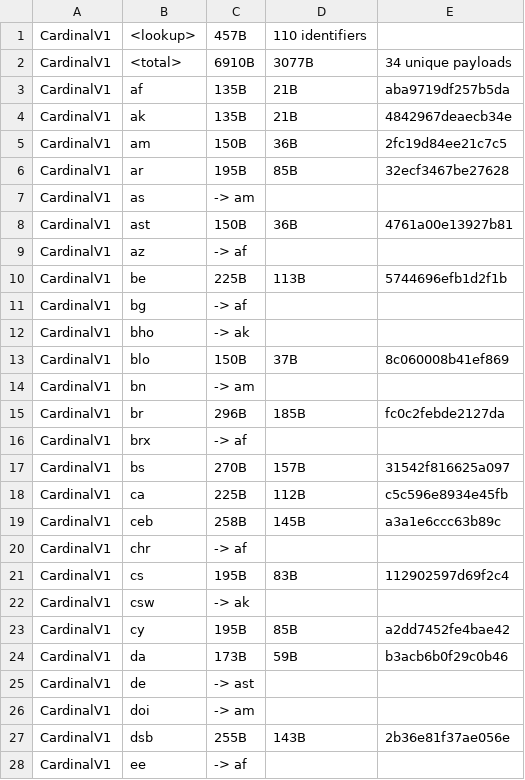
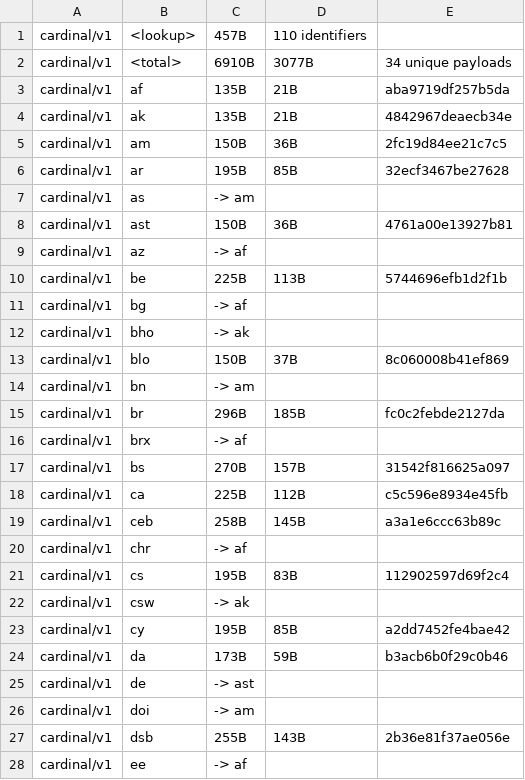
Before and after one commit to unicode-org/icu4x, a CSV file: provider/data/plurals/fingerprints.csv, drawn as a sheet; only a part is shown; the diff covers the shown part only.

Commit message:
Transform markers names into slash-strings in fingerprints (#6082)
#4991

```diff
--- a/provider/data/plurals/fingerprints.csv
+++ b/provider/data/plurals/fingerprints.csv
@@ -1,28 +1,28 @@
-CardinalV1, <lookup>, 457B, 110 identifiers
-CardinalV1, <total>, 6910B, 3077B, 34 unique payloads
-CardinalV1, af, 135B, 21B, aba9719df257b5da
-CardinalV1, ak, 135B, 21B, 4842967deaecb34e
-CardinalV1, am, 150B, 36B, 2fc19d84ee21c7c5
-CardinalV1, ar, 195B, 85B, 32ecf3467be27628
-CardinalV1, as, -> am
-CardinalV1, ast, 150B, 36B, 4761a00e13927b81
-CardinalV1, az, -> af
-CardinalV1, be, 225B, 113B, 5744696efb1d2f1b
-CardinalV1, bg, -> af
-CardinalV1, bho, -> ak
-CardinalV1, blo, 150B, 37B, 8c060008b41ef869
-CardinalV1, bn, -> am
-CardinalV1, br, 296B, 185B, fc0c2febde2127da
-CardinalV1, brx, -> af
-CardinalV1, bs, 270B, 157B, 31542f816625a097
-CardinalV1, ca, 225B, 112B, c5c596e8934e45fb
-CardinalV1, ceb, 258B, 145B, a3a1e6ccc63b89c
-CardinalV1, chr, -> af
-CardinalV1, cs, 195B, 83B, 112902597d69f2c4
-CardinalV1, csw, -> ak
-CardinalV1, cy, 195B, 85B, a2dd7452fe4bae42
-CardinalV1, da, 173B, 59B, b3acb6b0f29c0b46
-CardinalV1, de, -> ast
-CardinalV1, doi, -> am
-CardinalV1, dsb, 255B, 143B, 2b36e81f37ae056e
-CardinalV1, ee, -> af
+cardinal/v1, <lookup>, 457B, 110 identifiers
+cardinal/v1, <total>, 6910B, 3077B, 34 unique payloads
+cardinal/v1, af, 135B, 21B, aba9719df257b5da
+cardinal/v1, ak, 135B, 21B, 4842967deaecb34e
+cardinal/v1, am, 150B, 36B, 2fc19d84ee21c7c5
+cardinal/v1, ar, 195B, 85B, 32ecf3467be27628
+cardinal/v1, as, -> am
+cardinal/v1, ast, 150B, 36B, 4761a00e13927b81
+cardinal/v1, az, -> af
+cardinal/v1, be, 225B, 113B, 5744696efb1d2f1b
+cardinal/v1, bg, -> af
+cardinal/v1, bho, -> ak
+cardinal/v1, blo, 150B, 37B, 8c060008b41ef869
+cardinal/v1, bn, -> am
+cardinal/v1, br, 296B, 185B, fc0c2febde2127da
+cardinal/v1, brx, -> af
+cardinal/v1, bs, 270B, 157B, 31542f816625a097
+cardinal/v1, ca, 225B, 112B, c5c596e8934e45fb
+cardinal/v1, ceb, 258B, 145B, a3a1e6ccc63b89c
+cardinal/v1, chr, -> af
+cardinal/v1, cs, 195B, 83B, 112902597d69f2c4
+cardinal/v1, csw, -> ak
+cardinal/v1, cy, 195B, 85B, a2dd7452fe4bae42
+cardinal/v1, da, 173B, 59B, b3acb6b0f29c0b46
+cardinal/v1, de, -> ast
+cardinal/v1, doi, -> am
+cardinal/v1, dsb, 255B, 143B, 2b36e81f37ae056e
+cardinal/v1, ee, -> af
```
Also changed, not shown: 149 edited cells elsewhere in this file, provider/data/normalizer/fingerprints.csv, provider/data/segmenter/fingerprints.csv, 10 other files.
